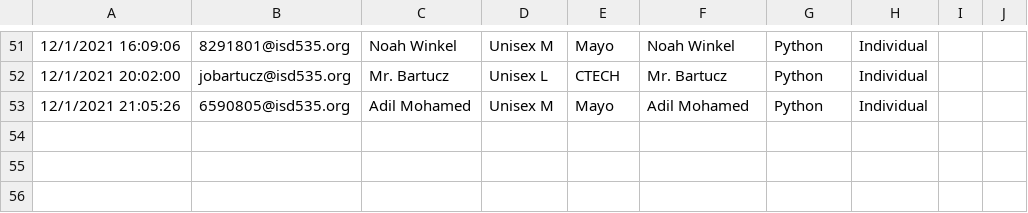
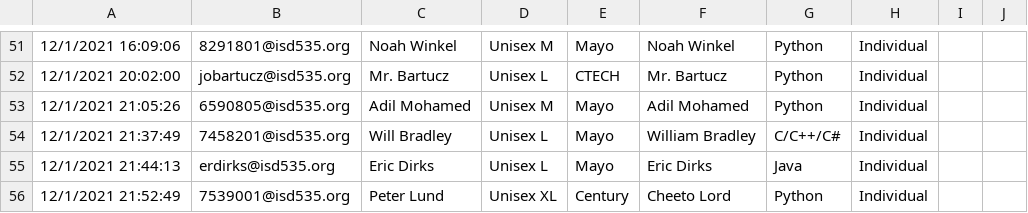
Before and after one commit to jobartucz/AOCbot, a CSV file: users.csv, drawn as a sheet; only a part is shown, gaps mark what is left out; the diff names each change by its address in the sheet, - before the commit and + after, or states it on an @@ line.

Commit message:
added Mr. Dirks :)

```diff
--- a/users.csv
+++ b/users.csv
+row 54: 12/1/2021 21:37:49 | 7458201@isd535.org | Will Bradley | Unisex L | Mayo | William Bradley | C/C++/C# | Individual
+row 55: 12/1/2021 21:44:13 | erdirks@isd535.org | Eric Dirks | Unisex L | Mayo | Eric Dirks | Java | Individual
+row 56: 12/1/2021 21:52:49 | 7539001@isd535.org | Peter Lund | Unisex XL | Century | Cheeto Lord | Python | Individual
```
